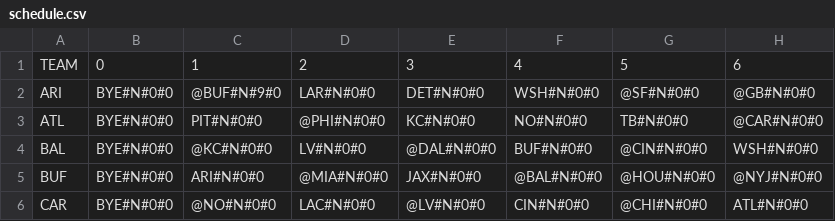
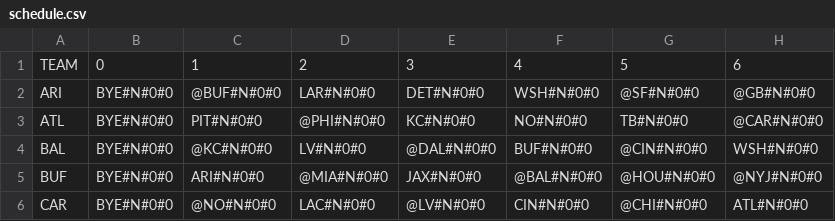
Before and after one commit to Rstark28/NFL-Season-Forecaster, a CSV file: schedule.csv, drawn as a sheet; only a part is shown; the diff names each change by its address in the sheet, - before the commit and + after, or states it on an @@ line.

```diff
--- a/schedule.csv
+++ b/schedule.csv
-C2: @BUF#N#9#0
+C2: @BUF#N#0#0
```
Also changed, not shown: nfl_teams.csv, 10 other files.
